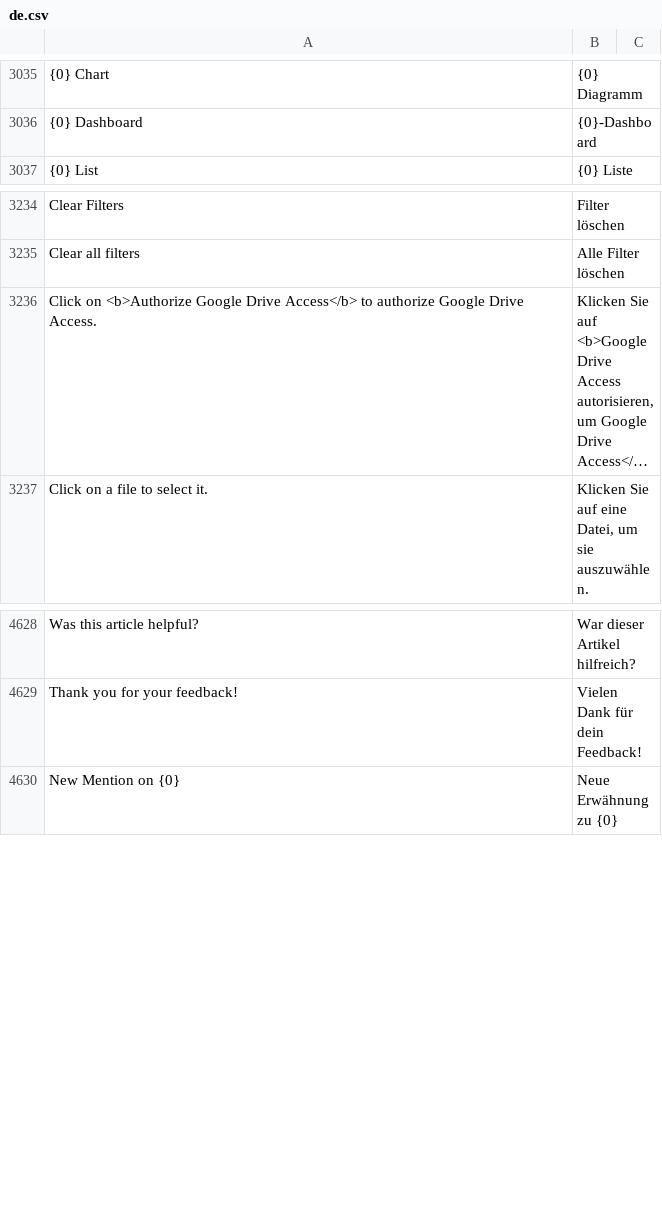
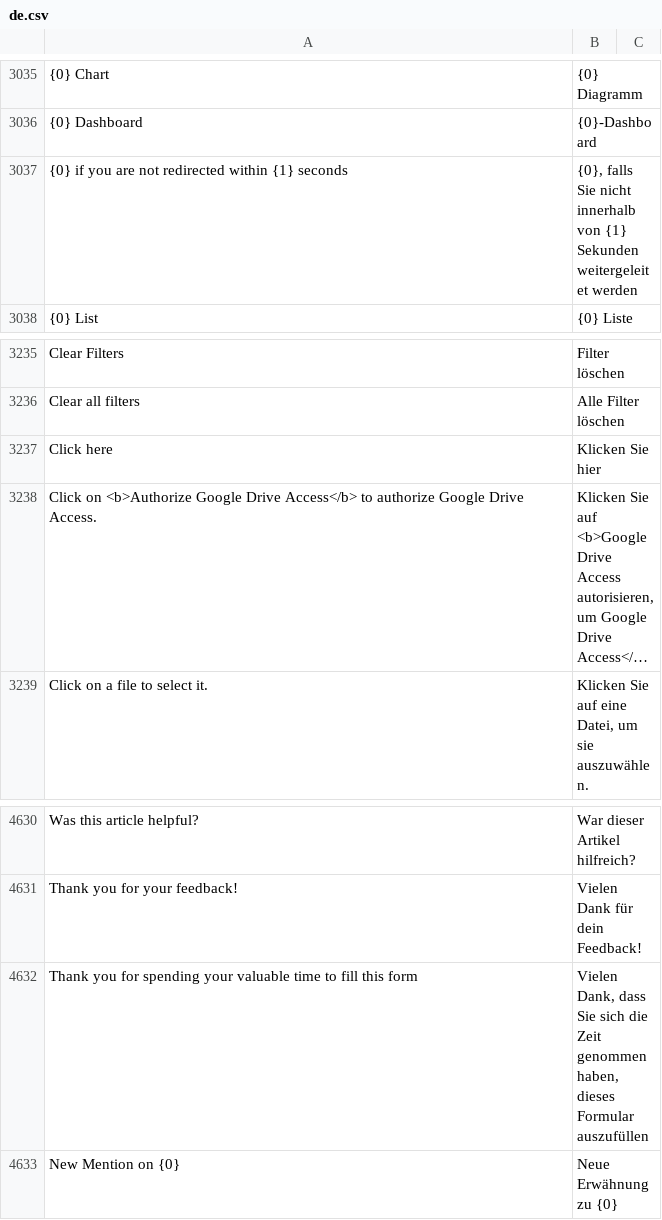
Before and after one commit to Dinext-pro/dinext_platform, a CSV file: frappe/translations/de.csv, drawn as a sheet; only a part is shown, gaps mark what is left out; long unchanged cells end in …; the diff names each change by its address in the sheet, - before the commit and + after, or states it on an @@ line.

```diff
--- a/frappe/translations/de.csv
+++ b/frappe/translations/de.csv
+row 3037: {0} if you are not redirected within {1} seconds | {0}, falls Sie nicht innerhalb von {1} Sekunden weitergeleitet werden
+row 3237: Click here | Klicken Sie hier
+row 4632: Thank you for spending your valuable time to fill this form | Vielen Dank, dass Sie sich die Zeit genommen haben, dieses Formular auszufüllen
```
Also changed, not shown: frappe/translations/es.csv, frappe/translations/fr.csv, 2 other files.
